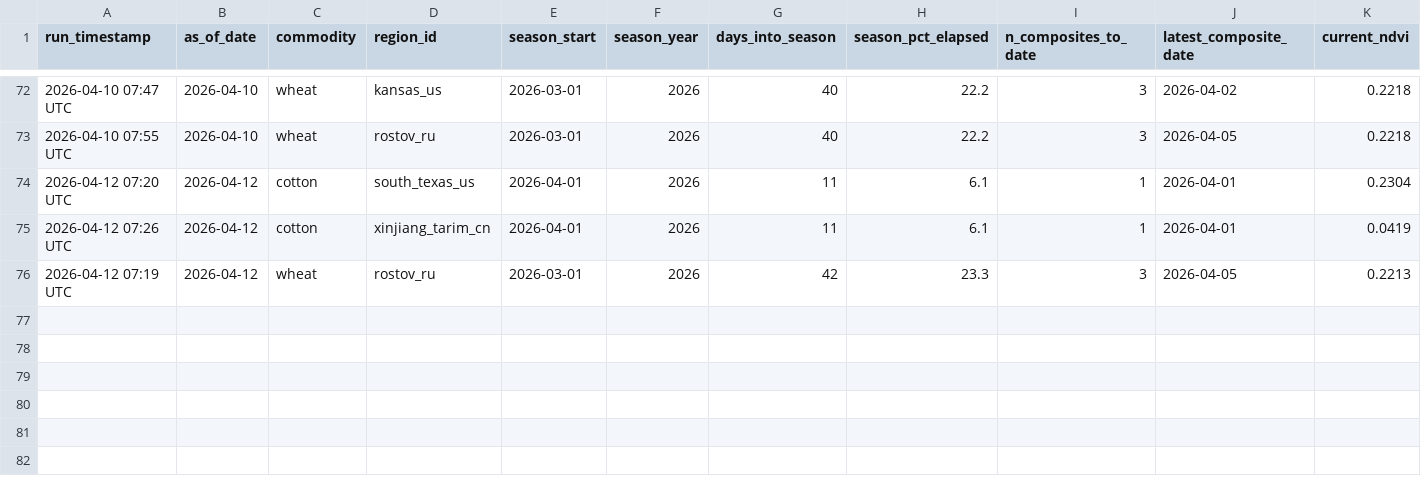
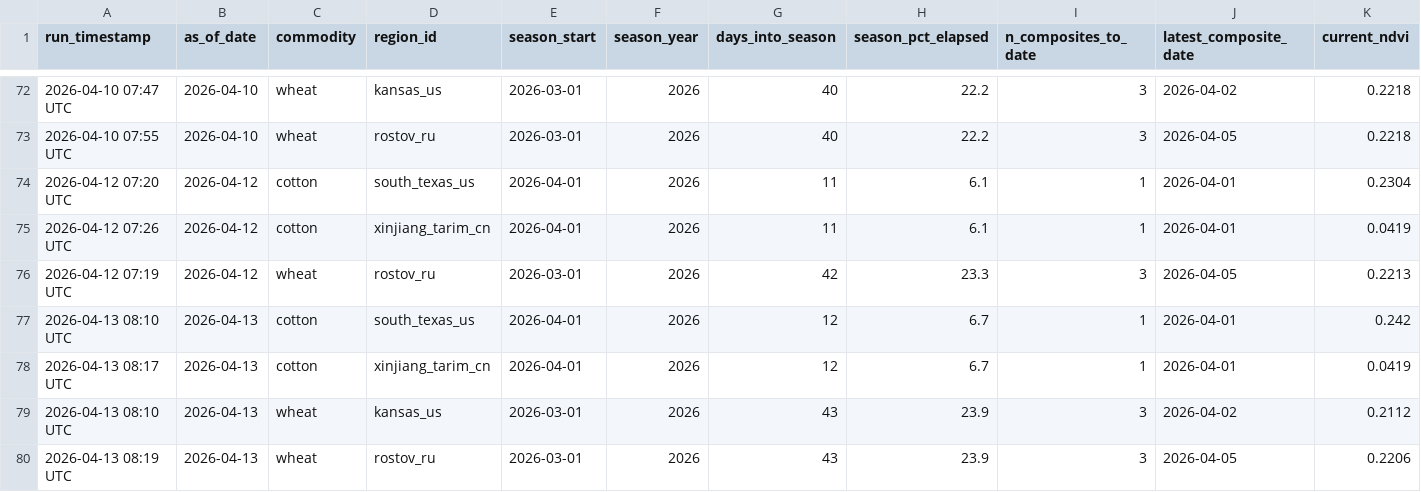
Before and after one commit to rmkenv/quantag, a CSV file: quantagri_live/quantagri_live_results.csv, drawn as a sheet; only a part is shown, gaps mark what is left out; rows hold the shown columns only; the diff names each change by its address in the sheet, - before the commit and + after, or states it on an @@ line.

```diff
--- a/quantagri_live/quantagri_live_results.csv
+++ b/quantagri_live/quantagri_live_results.csv
+row 77: 2026-04-13 08:10 UTC | 2026-04-13 | cotton | south_texas_us | 2026-04-01 | 2026 | 12 | 6.7 | 1 | 2026-04-01 | 0.242
+row 78: 2026-04-13 08:17 UTC | 2026-04-13 | cotton | xinjiang_tarim_cn | 2026-04-01 | 2026 | 12 | 6.7 | 1 | 2026-04-01 | 0.0419
+row 79: 2026-04-13 08:10 UTC | 2026-04-13 | wheat | kansas_us | 2026-03-01 | 2026 | 43 | 23.9 | 3 | 2026-04-02 | 0.2112
+row 80: 2026-04-13 08:19 UTC | 2026-04-13 | wheat | rostov_ru | 2026-03-01 | 2026 | 43 | 23.9 | 3 | 2026-04-05 | 0.2206
```
Also changed, not shown: quantagri_live/quantagri_live_alerts.csv, quantagri_live/quantagri_signal_scorecard.csv.
